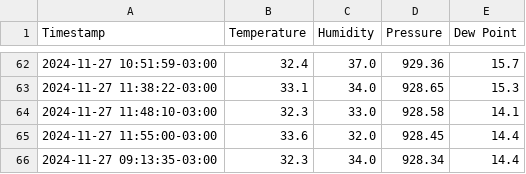
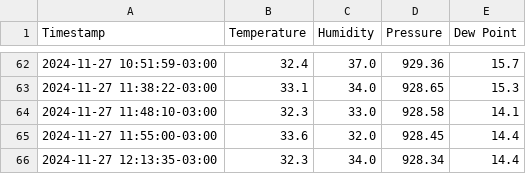
Before and after one commit to physicist155/physicist155.github.io, a CSV file: weather_data.csv, drawn as a sheet; only a part is shown, gaps mark what is left out.

Commit message:
Update weather_data.csv

```diff
--- a/weather_data.csv
+++ b/weather_data.csv
@@ -65,2 +65,2 @@ Timestamp,Temperature,Humidity,Pressure,Dew Point
 2024-11-27 11:55:00-03:00,33.6,32.0,928.45,14.4
-2024-11-27 09:13:35-03:00,32.3,34.0,928.34,14.4
+2024-11-27 12:13:35-03:00,32.3,34.0,928.34,14.4
```
